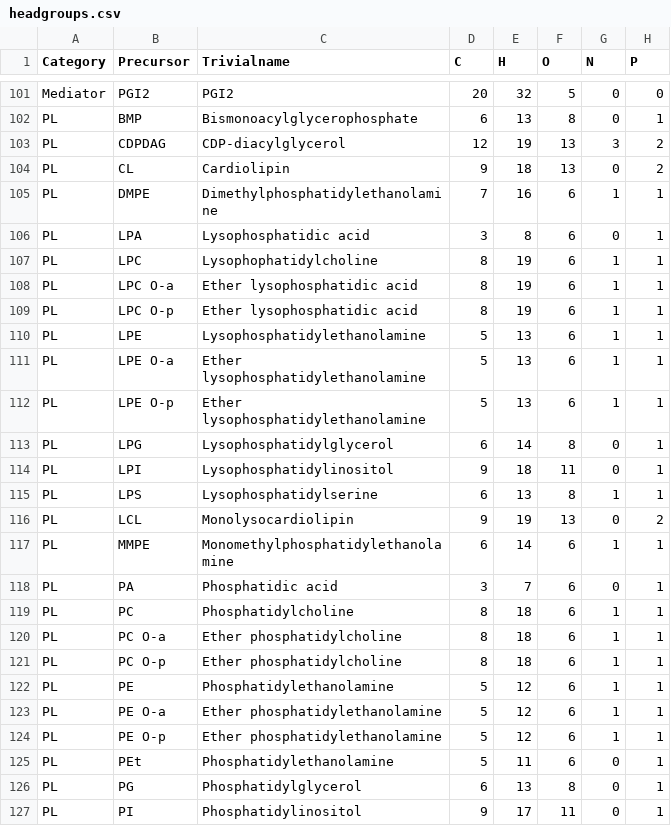
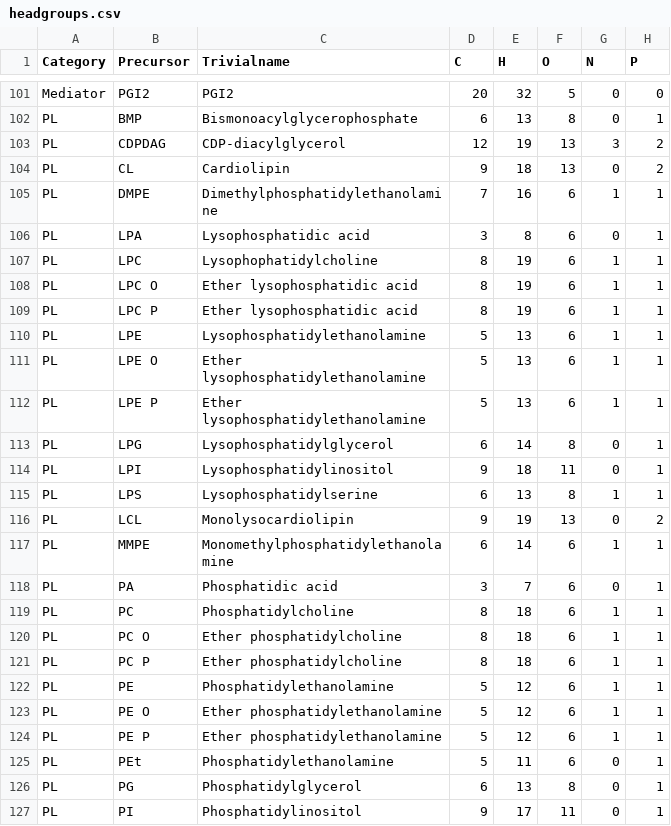
Before and after one commit to lifs-tools/lipidcreator, a CSV file: LipidCreator/data/headgroups.csv, drawn as a sheet; only a part is shown, gaps mark what is left out; the diff names each change by its address in the sheet, - before the commit and + after, or states it on an @@ line.

```diff
--- a/LipidCreator/data/headgroups.csv
+++ b/LipidCreator/data/headgroups.csv
-B108 (Precursor): LPC O-a
+B108 (Precursor): LPC O
-B109 (Precursor): LPC O-p
+B109 (Precursor): LPC P
-B111 (Precursor): LPE O-a
+B111 (Precursor): LPE O
-B112 (Precursor): LPE O-p
+B112 (Precursor): LPE P
-B120 (Precursor): PC O-a
+B120 (Precursor): PC O
-B121 (Precursor): PC O-p
+B121 (Precursor): PC P
-B123 (Precursor): PE O-a
+B123 (Precursor): PE O
-B124 (Precursor): PE O-p
+B124 (Precursor): PE P
```
Also changed, not shown: LipidCreator/data/MS2Fragments/ms2fragments.csv, LipidCreator/data/ms2fragment-images.csv, 14 other files.
